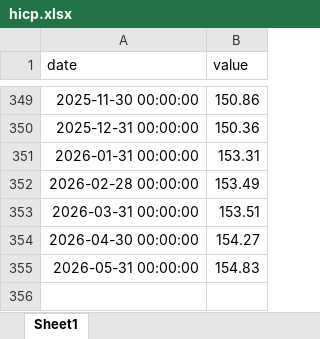
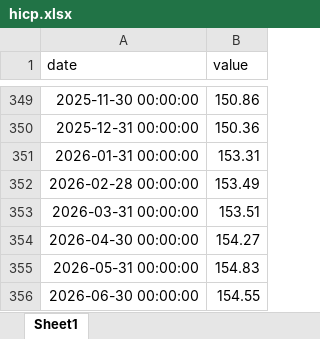
Before and after one commit to danielvykoukal/nowcast_gdp_slovakia, an Excel workbook: data/raw/hicp.xlsx, sheet Sheet1, drawn as a sheet; only a part is shown, gaps mark what is left out; values as stored, in another font and other column widths than the file's, no borders; the diff names each change by its address in the sheet, - before the commit and + after, or states it on an @@ line.

```diff
--- a/data/raw/hicp.xlsx (sheet Sheet1)
+++ b/data/raw/hicp.xlsx (sheet Sheet1)
+row 356: 2026-06-30 00:00:00 | 154.55
```
Also changed, not shown: data/raw/emp_total.xlsx, data/raw/esi_sk.xlsx, 30 other files.
